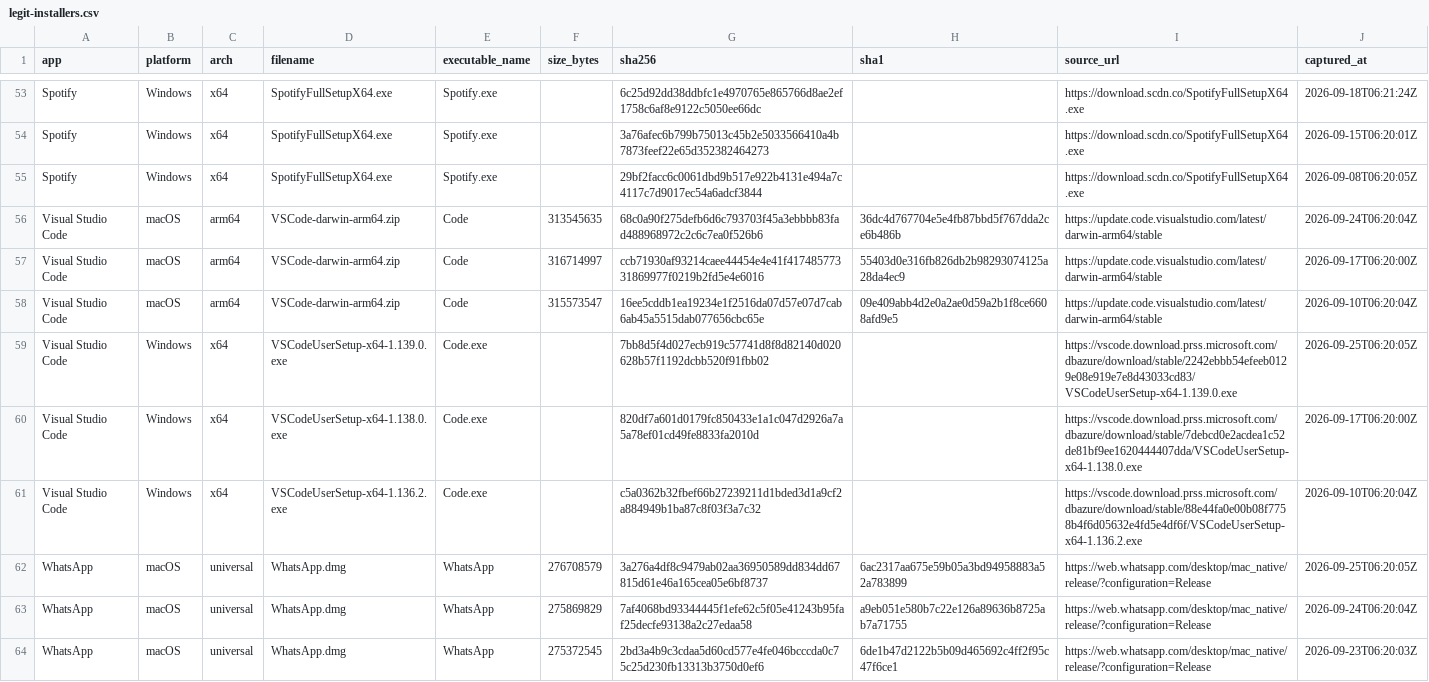
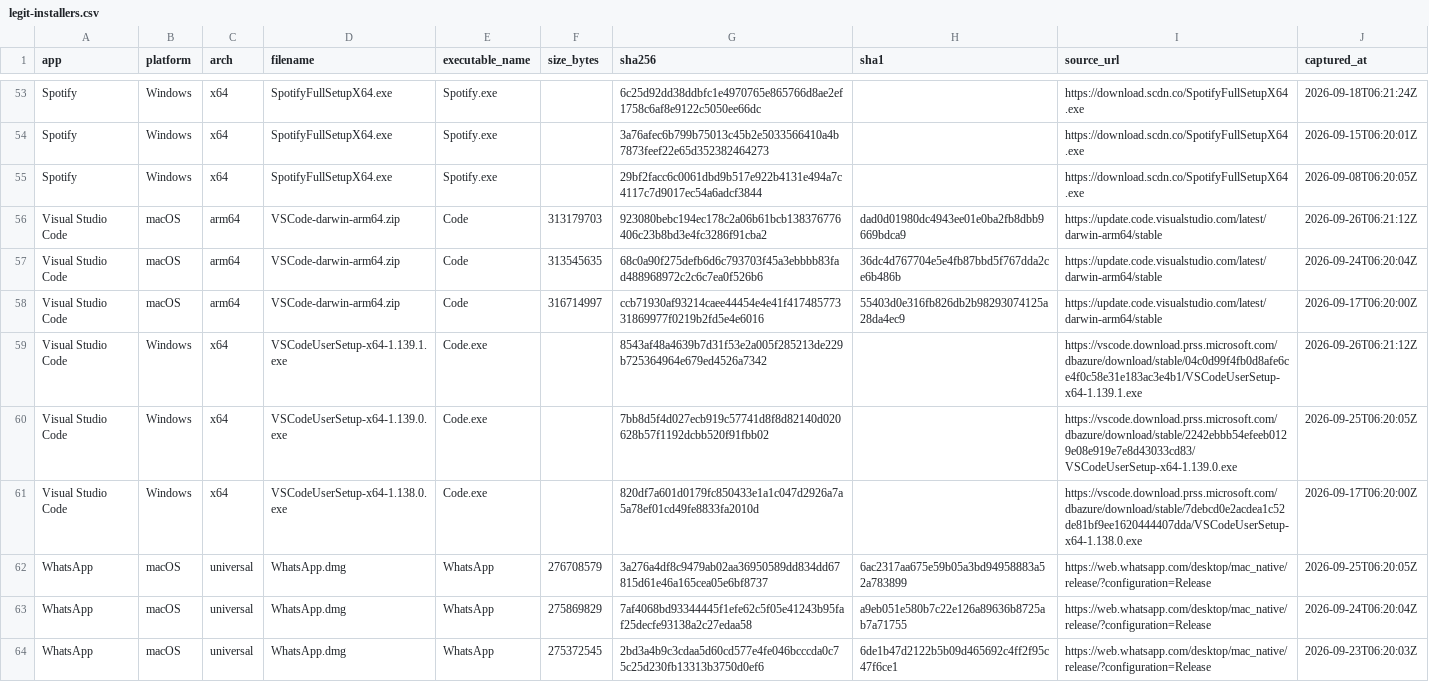
Before and after one commit to Sergio-Albea-Git/Threat-Hunting-KQL-Queries, a CSV file: Allowlist-LegitInstallers/legit-installers.csv, drawn as a sheet; only a part is shown, gaps mark what is left out; removed rows and columns are numbered as before the commit, all else as after; the diff names each change by its address in the sheet, - before the commit and + after, or states it on an @@ line.

Commit message:
Update legit-installer allowlist (2026-09-26)

```diff
--- a/Allowlist-LegitInstallers/legit-installers.csv
+++ b/Allowlist-LegitInstallers/legit-installers.csv
+row 56: Visual Studio Code | macOS | arm64 | VSCode-darwin-arm64.zip | Code | 313179703 | 923080bebc194ec178c2a06b61bcb138376776406c23b8bd3e4fc3286f91cba2 | dad0d01980dc4943ee01e0ba2fb8dbb9669bdca9 | https://update.code.visualstudio.com/latest/darwin-arm64/stable | 2026-09-26T06:21:12Z
-row 58: Visual Studio Code | macOS | arm64 | VSCode-darwin-arm64.zip | Code | 315573547 | 16ee5cddb1ea19234e1f2516da07d57e07d7cab6ab45a5515dab077656cbc65e | 09e409abb4d2e0a2ae0d59a2b1f8ce6608afd9e5 | https://update.code.visualstudio.com/latest/darwin-arm64/stable | 2026-09-10T06:20:04Z
+row 59: Visual Studio Code | Windows | x64 | VSCodeUserSetup-x64-1.139.1.exe | Code.exe |  | 8543af48a4639b7d31f53e2a005f285213de229b725364964e679ed4526a7342 |  | https://vscode.download.prss.microsoft.com/dbazure/download/stable/04c0d99f4fb0d8afe6ce4f0c58e31e183ac3e4b1/VSCodeUserSetup-x64-1.139.1.exe | 2026-09-26T06:21:12Z
-row 61: Visual Studio Code | Windows | x64 | VSCodeUserSetup-x64-1.136.2.exe | Code.exe |  | c5a0362b32fbef66b27239211d1bded3d1a9cf2a884949b1ba87c8f03f3a7c32 |  | https://vscode.download.prss.microsoft.com/dbazure/download/stable/88e44fa0e00b08f7758b4f6d05632e4fd5e4df6f/VSCodeUserSetup-x64-1.136.2.exe | 2026-09-10T06:20:04Z
```
